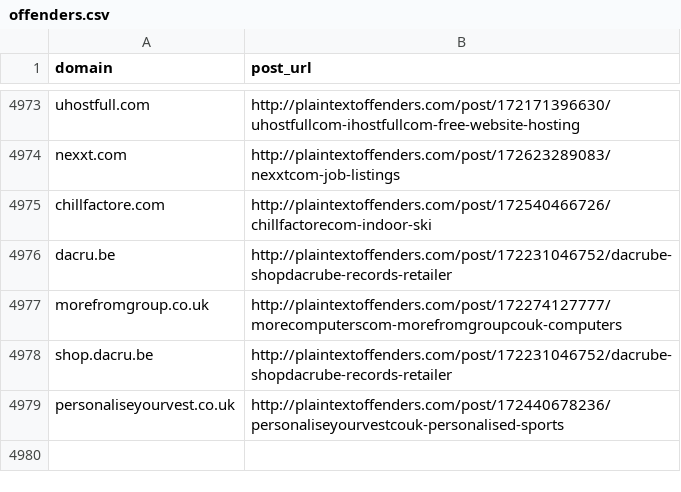
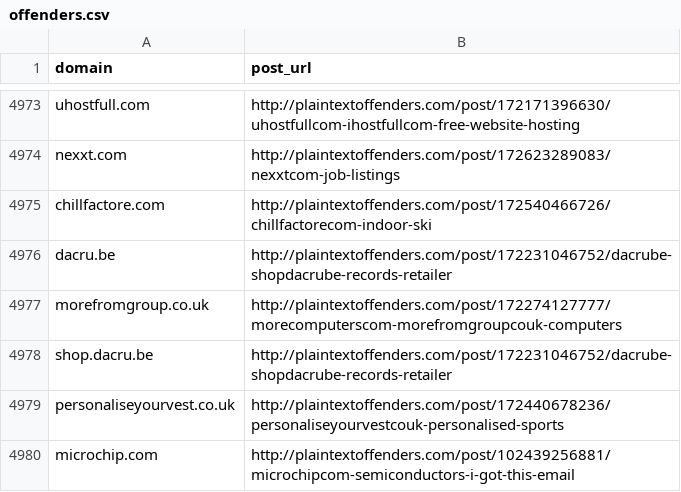
Before and after one commit to plaintextoffenders/plaintextoffenders, a CSV file: offenders.csv, drawn as a sheet; only a part is shown, gaps mark what is left out; the diff names each change by its address in the sheet, - before the commit and + after, or states it on an @@ line.

Commit message:
Relapsed offender microchip.com

```diff
--- a/offenders.csv
+++ b/offenders.csv
+row 4980: microchip.com | http://plaintextoffenders.com/post/102439256881/microchipcom-semiconductors-i-got-this-email
```
Also changed, not shown: 1 other file.
